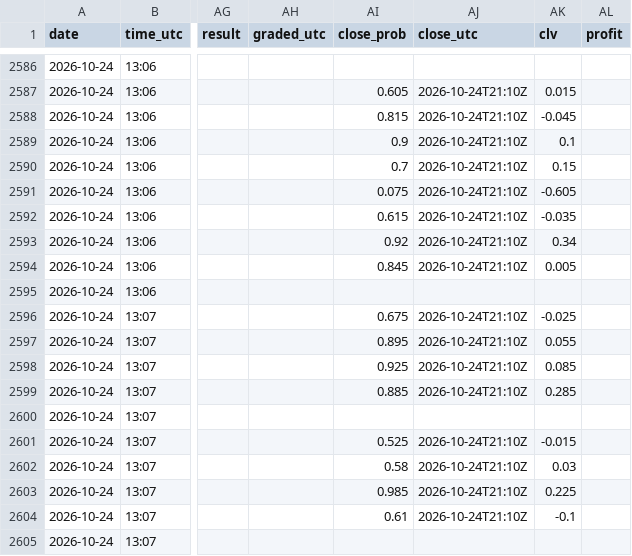
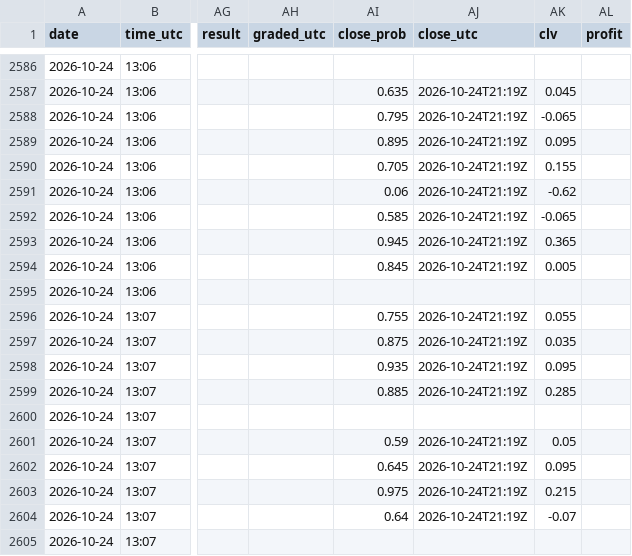
Before and after one commit to Predatuh/EdgeBot, a CSV file: data/v2/picks_log.csv, drawn as a sheet; only a part is shown, gaps mark what is left out; the diff covers the shown part only; the diff names each change by its address in the sheet, - before the commit and + after, or states it on an @@ line.

```diff
--- a/data/v2/picks_log.csv
+++ b/data/v2/picks_log.csv
-AI2587 (close_prob): 0.605
+AI2587 (close_prob): 0.635
-AJ2587:AJ2594 (close_utc): 2026-10-24T21:10Z
+AJ2587:AJ2594 (close_utc): 2026-10-24T21:19Z
-AK2587 (clv): 0.015
+AK2587 (clv): 0.045
-AI2588 (close_prob): 0.815
+AI2588 (close_prob): 0.795
-AK2588 (clv): -0.045
+AK2588 (clv): -0.065
-AI2589 (close_prob): 0.9
+AI2589 (close_prob): 0.895
-AK2589 (clv): 0.1
+AK2589 (clv): 0.095
-AI2590 (close_prob): 0.7
+AI2590 (close_prob): 0.705
-AK2590 (clv): 0.15
+AK2590 (clv): 0.155
-AI2591 (close_prob): 0.075
+AI2591 (close_prob): 0.06
-AK2591 (clv): -0.605
+AK2591 (clv): -0.62
-AI2592 (close_prob): 0.615
+AI2592 (close_prob): 0.585
-AK2592 (clv): -0.035
+AK2592 (clv): -0.065
-AI2593 (close_prob): 0.92
+AI2593 (close_prob): 0.945
-AK2593 (clv): 0.34
+AK2593 (clv): 0.365
-AI2596 (close_prob): 0.675
+AI2596 (close_prob): 0.755
-AJ2596:AJ2599 (close_utc): 2026-10-24T21:10Z
+AJ2596:AJ2599 (close_utc): 2026-10-24T21:19Z
-AK2596 (clv): -0.025
+AK2596 (clv): 0.055
-AI2597 (close_prob): 0.895
+AI2597 (close_prob): 0.875
-AK2597 (clv): 0.055
+AK2597 (clv): 0.035
-AI2598 (close_prob): 0.925
+AI2598 (close_prob): 0.935
-AK2598 (clv): 0.085
+AK2598 (clv): 0.095
-AI2601 (close_prob): 0.525
+AI2601 (close_prob): 0.59
-AJ2601:AJ2604 (close_utc): 2026-10-24T21:10Z
+AJ2601:AJ2604 (close_utc): 2026-10-24T21:19Z
-AK2601 (clv): -0.015
+AK2601 (clv): 0.05
-AI2602 (close_prob): 0.58
+AI2602 (close_prob): 0.645
-AK2602 (clv): 0.03
+AK2602 (clv): 0.095
-AI2603 (close_prob): 0.985
+AI2603 (close_prob): 0.975
-AK2603 (clv): 0.225
+AK2603 (clv): 0.215
-AI2604 (close_prob): 0.61
+AI2604 (close_prob): 0.64
-AK2604 (clv): -0.1
+AK2604 (clv): -0.07
```
Also changed, not shown: 1 added row and 123 edited cells elsewhere in this file, 6 other files.
